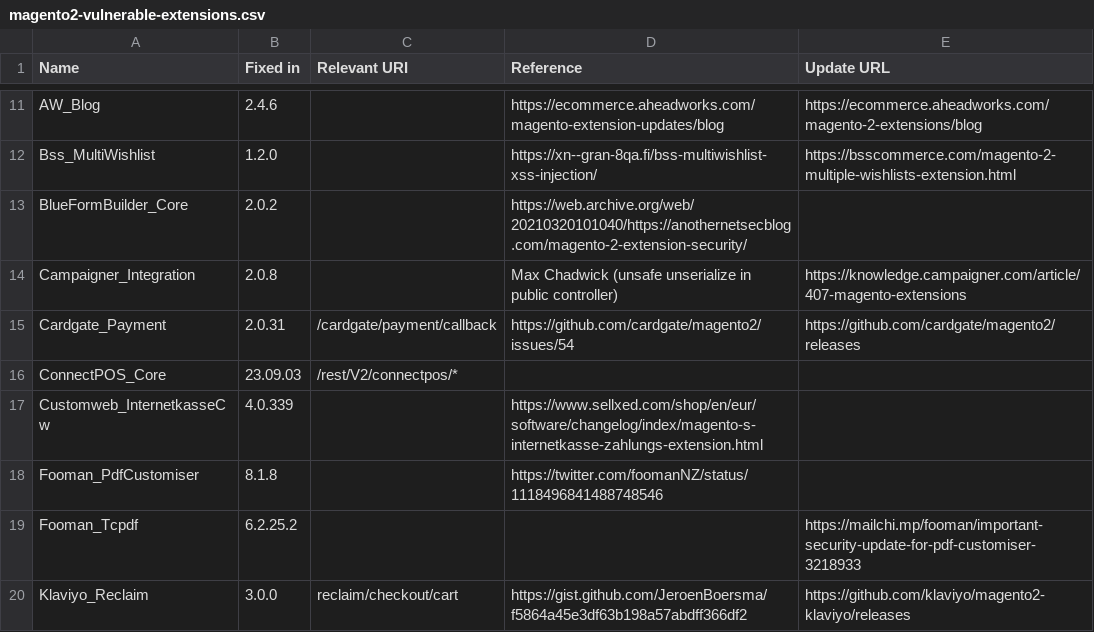
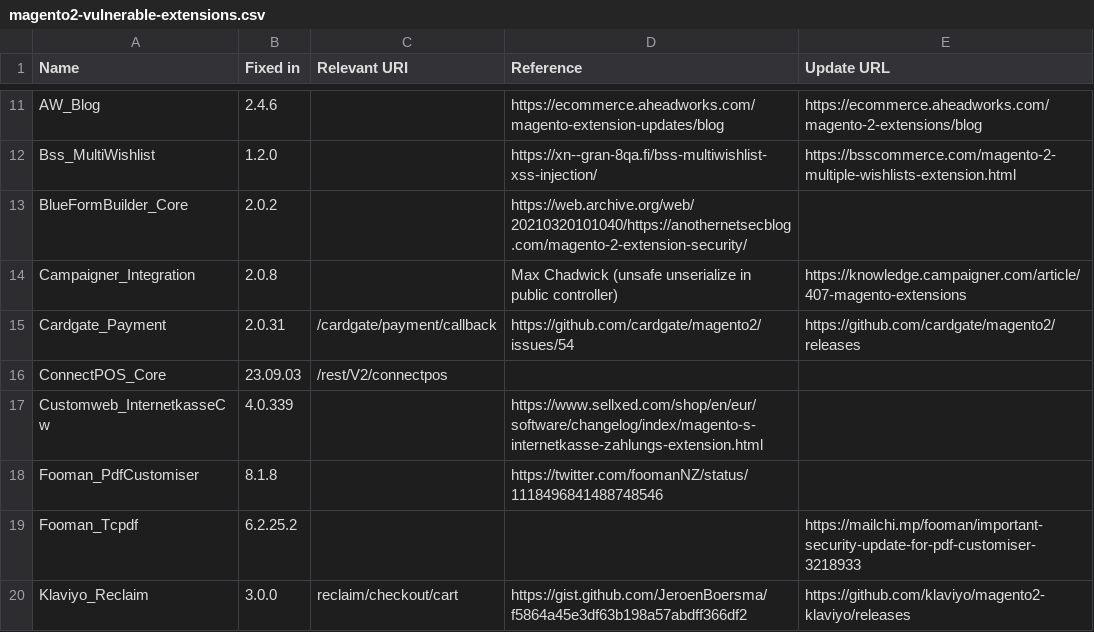
Before and after one commit to sansecio/magevulndb, a CSV file: magento2-vulnerable-extensions.csv, drawn as a sheet; only a part is shown, gaps mark what is left out.

Commit message:
Changed ConnectPOS URL for consistency

```diff
--- a/magento2-vulnerable-extensions.csv
+++ b/magento2-vulnerable-extensions.csv
@@ -15,3 +15,3 @@ Campaigner_Integration,2.0.8,,Max Chadwick (unsafe unserialize in public control
 Cardgate_Payment,2.0.31,/cardgate/payment/callback,https://github.com/cardgate/magento2/issues/54,https://github.com/cardgate/magento2/releases
-ConnectPOS_Core,23.09.03,/rest/V2/connectpos/*,,
+ConnectPOS_Core,23.09.03,/rest/V2/connectpos,,
 Customweb_InternetkasseCw,4.0.339,,https://www.sellxed.com/shop/en/eur/software/changelog/index/magento-s-internetkasse-zahlungs-extension.html,
```
